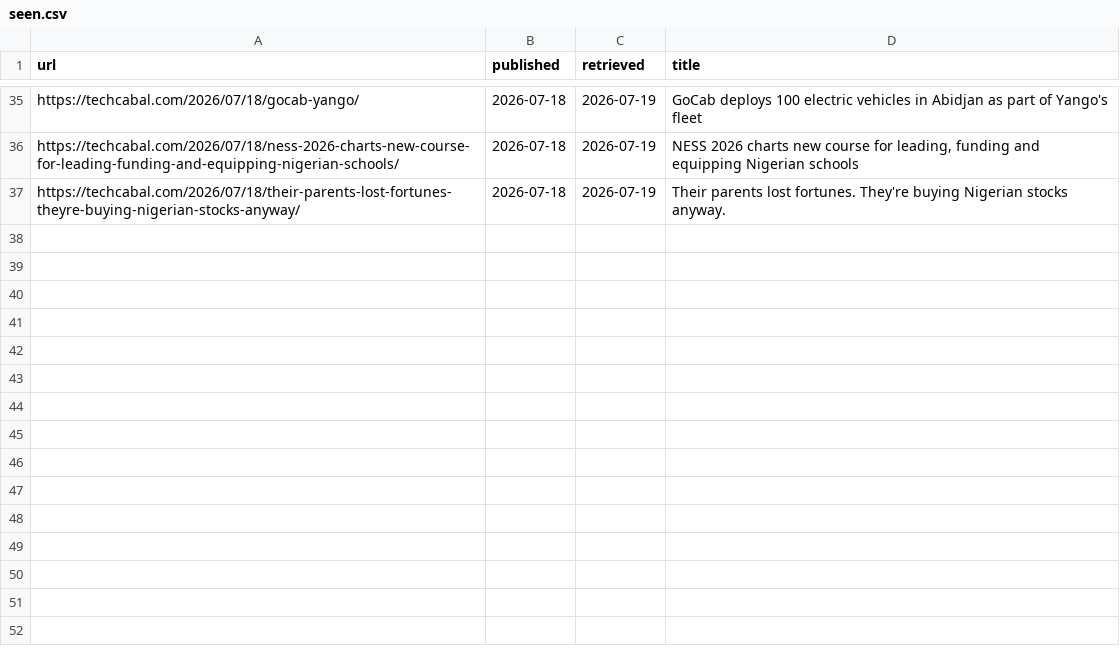
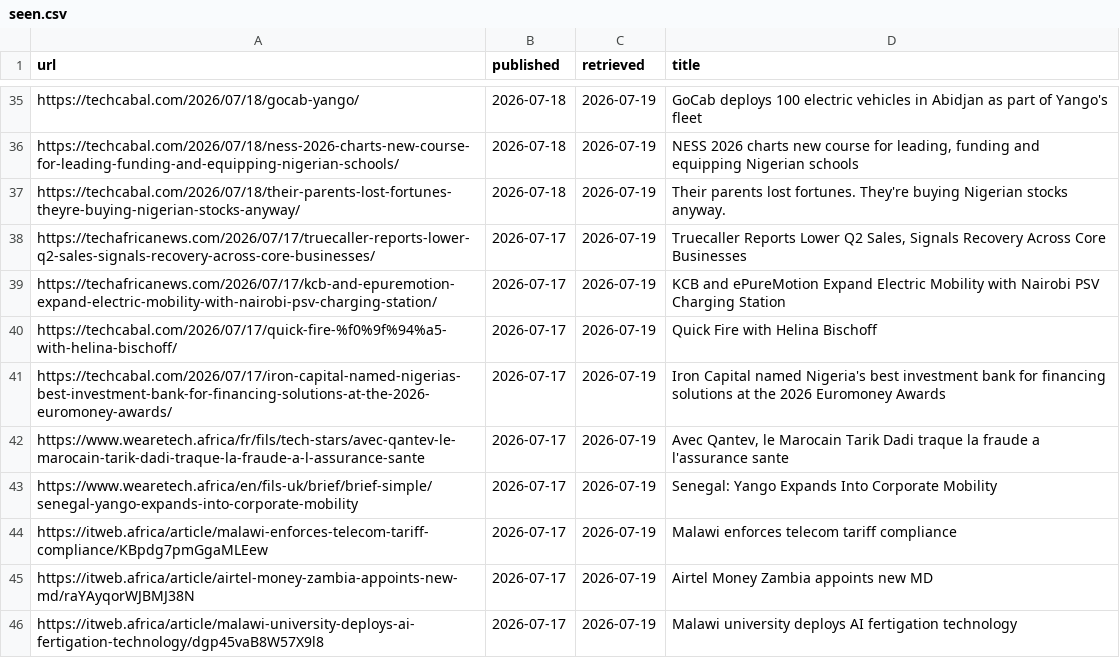
Before and after one commit to bill-anderson/OSINT, a CSV file: sweep/daily/seen.csv, drawn as a sheet; only a part is shown, gaps mark what is left out.

```diff
--- a/sweep/daily/seen.csv
+++ b/sweep/daily/seen.csv
@@ -37 +37,10 @@ https://techcabal.com/2026/07/18/ness-2026-charts-new-course-for-leading-funding
 https://techcabal.com/2026/07/18/their-parents-lost-fortunes-theyre-buying-nigerian-stocks-anyway/,2026-07-18,2026-07-19,"Their parents lost fortunes. They're buying Nigerian stocks anyway."
+https://techafricanews.com/2026/07/17/truecaller-reports-lower-q2-sales-signals-recovery-across-core-businesses/,2026-07-17,2026-07-19,"Truecaller Reports Lower Q2 Sales, Signals Recovery Across Core Businesses"
+https://techafricanews.com/2026/07/17/kcb-and-epuremotion-expand-electric-mobility-with-nairobi-psv-charging-station/,2026-07-17,2026-07-19,"KCB and ePureMotion Expand Electric Mobility with Nairobi PSV Charging Station"
+https://techcabal.com/2026/07/17/quick-fire-%f0%9f%94%a5-with-helina-bischoff/,2026-07-17,2026-07-19,"Quick Fire with Helina Bischoff"
+https://techcabal.com/2026/07/17/iron-capital-named-nigerias-best-investment-bank-for-financing-solutions-at-the-2026-euromoney-awards/,2026-07-17,2026-07-19,"Iron Capital named Nigeria's best investment bank for financing solutions at the 2026 Euromoney Awards"
+https://www.wearetech.africa/fr/fils/tech-stars/avec-qantev-le-marocain-tarik-dadi-traque-la-fraude-a-l-assurance-sante,2026-07-17,2026-07-19,"Avec Qantev, le Marocain Tarik Dadi traque la fraude a l'assurance sante"
+https://www.wearetech.africa/en/fils-uk/brief/brief-simple/senegal-yango-expands-into-corporate-mobility,2026-07-17,2026-07-19,"Senegal: Yango Expands Into Corporate Mobility"
+https://itweb.africa/article/malawi-enforces-telecom-tariff-compliance/KBpdg7pmGgaMLEew,2026-07-17,2026-07-19,"Malawi enforces telecom tariff compliance"
+https://itweb.africa/article/airtel-money-zambia-appoints-new-md/raYAyqorWJBMJ38N,2026-07-17,2026-07-19,"Airtel Money Zambia appoints new MD"
+https://itweb.africa/article/malawi-university-deploys-ai-fertigation-technology/dgp45vaB8W57X9l8,2026-07-17,2026-07-19,"Malawi university deploys AI fertigation technology"
```
Also changed, not shown: 14 other files.
